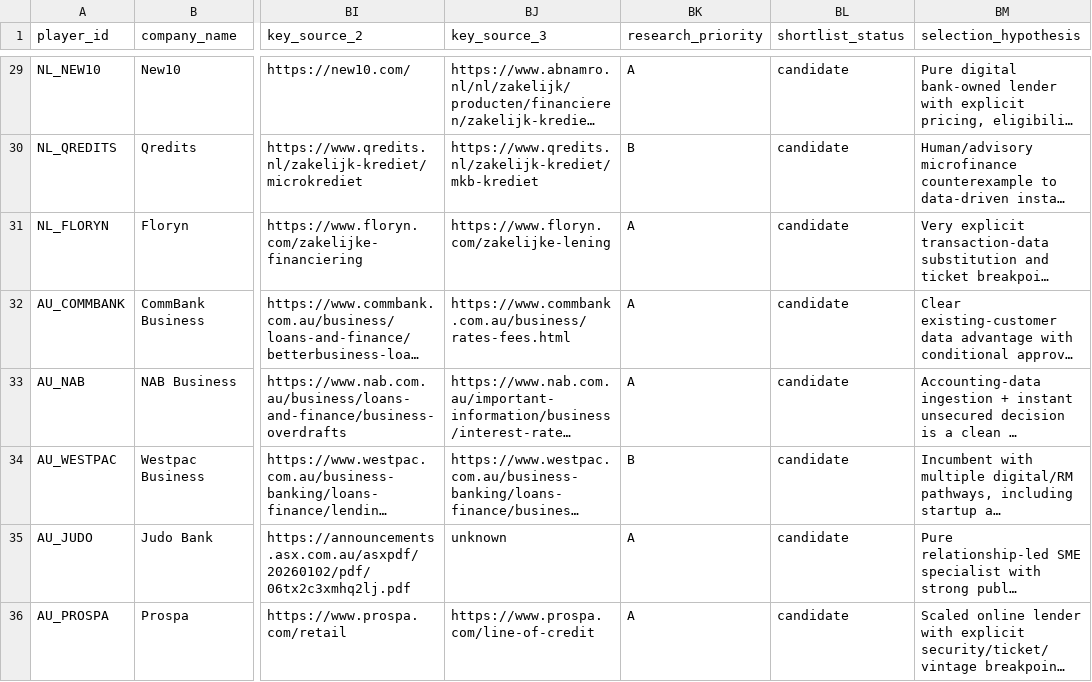
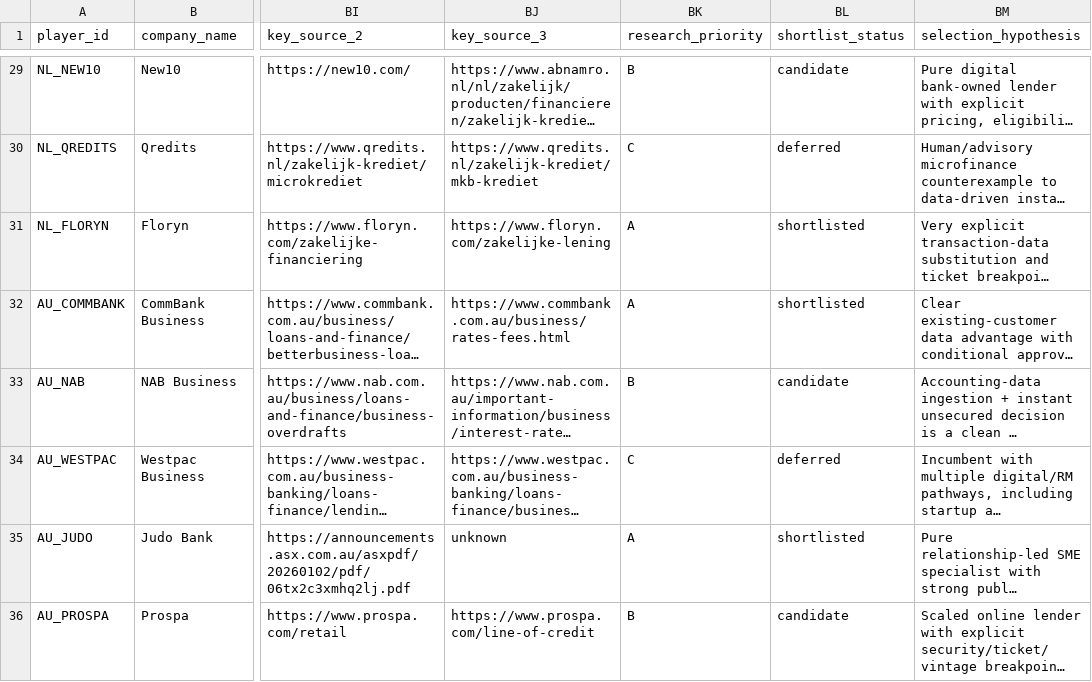
Before and after one commit to vladimirutkin2mn-lgtm/b2b_credit_market_research, a CSV file: data/player_universe.csv, drawn as a sheet; only a part is shown, gaps mark what is left out; long unchanged cells end in …; the diff covers the shown part only; the diff names each change by its address in the sheet, - before the commit and + after, or states it on an @@ line.

Commit message:
Add invoice-finance specialist and lock provisional deep-dive shortlist

```diff
--- a/data/player_universe.csv
+++ b/data/player_universe.csv
-BK29 (research_priority): A
+BK29 (research_priority): B
-BK30 (research_priority): B
+BK30 (research_priority): C
-BL30 (shortlist_status): candidate
+BL30 (shortlist_status): deferred
-BL31:BL32 (shortlist_status): candidate
+BL31:BL32 (shortlist_status): shortlisted
-BK33 (research_priority): A
+BK33 (research_priority): B
-BK34 (research_priority): B
+BK34 (research_priority): C
-BL34 (shortlist_status): candidate
+BL34 (shortlist_status): deferred
-BL35 (shortlist_status): candidate
+BL35 (shortlist_status): shortlisted
-BK36 (research_priority): A
+BK36 (research_priority): B
```
Also changed, not shown: 1 added row and 37 edited cells elsewhere in this file.
